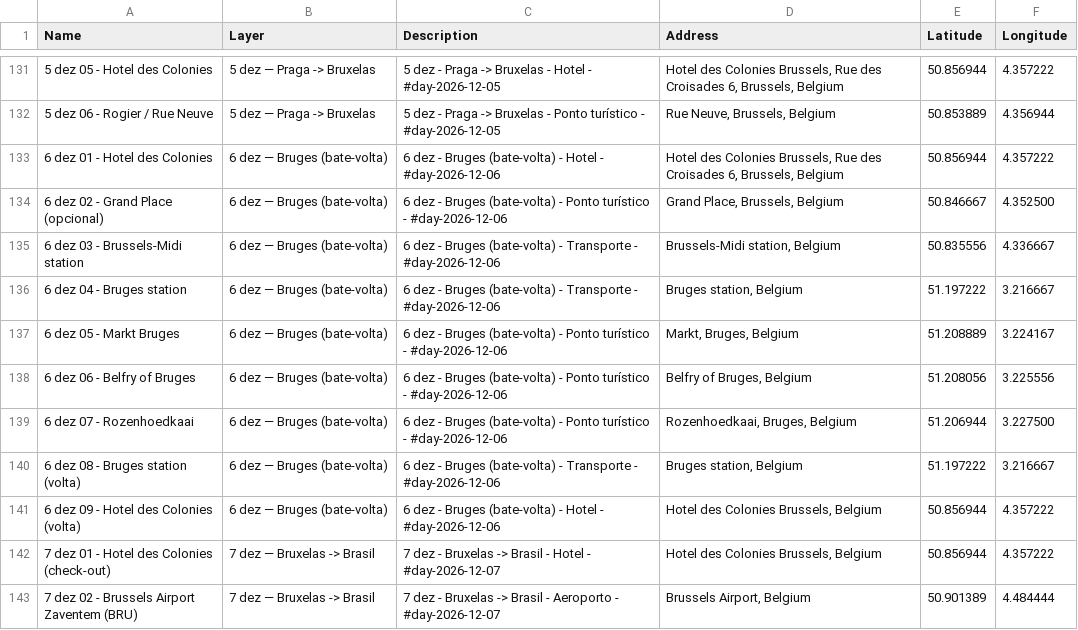
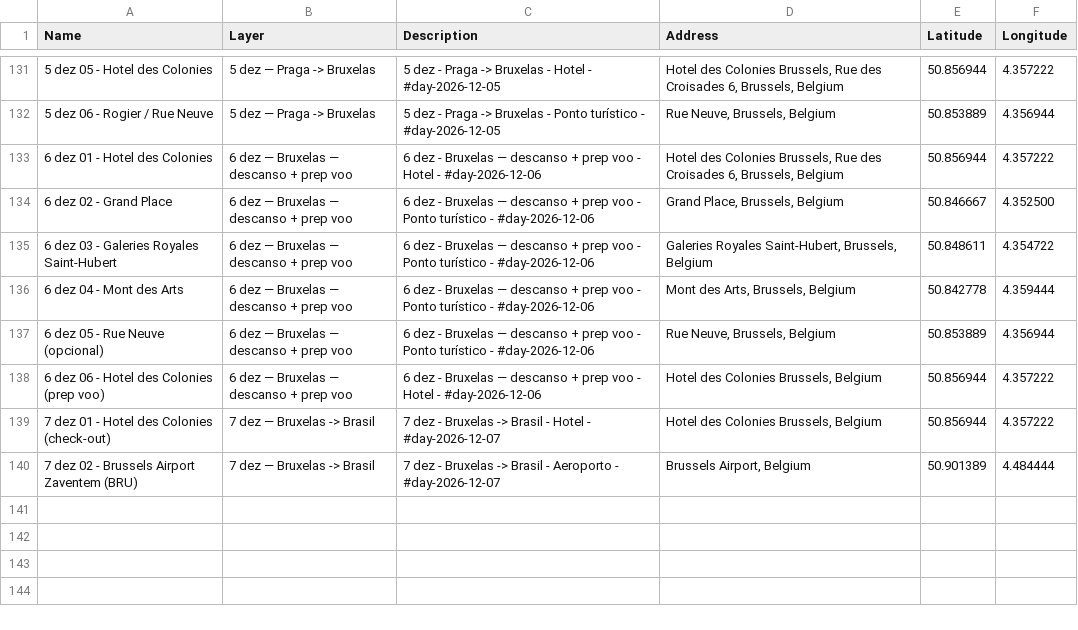
Before and after one commit to bielAmaral/trip-europe, a CSV file: data/mapas-my-maps.csv, drawn as a sheet; only a part is shown, gaps mark what is left out.

```diff
--- a/data/mapas-my-maps.csv
+++ b/data/mapas-my-maps.csv
@@ -132,11 +132,8 @@
 5 dez 06 - Rogier / Rue Neuve,5 dez — Praga -> Bruxelas,5 dez - Praga -> Bruxelas - Ponto turístico - #day-2026-12-05,"Rue Neuve, Brussels, Belgium",50.853889,4.356944
-6 dez 01 - Hotel des Colonies,6 dez — Bruges (bate-volta),6 dez - Bruges (bate-volta) - Hotel - #day-2026-12-06,"Hotel des Colonies Brussels, Rue des Croisades 6, Brussels, Belgium",50.856944,4.357222
-6 dez 02 - Grand Place (opcional),6 dez — Bruges (bate-volta),6 dez - Bruges (bate-volta) - Ponto turístico - #day-2026-12-06,"Grand Place, Brussels, Belgium",50.846667,4.352500
-6 dez 03 - Brussels-Midi station,6 dez — Bruges (bate-volta),6 dez - Bruges (bate-volta) - Transporte - #day-2026-12-06,"Brussels-Midi station, Belgium",50.835556,4.336667
-6 dez 04 - Bruges station,6 dez — Bruges (bate-volta),6 dez - Bruges (bate-volta) - Transporte - #day-2026-12-06,"Bruges station, Belgium",51.197222,3.216667
-6 dez 05 - Markt Bruges,6 dez — Bruges (bate-volta),6 dez - Bruges (bate-volta) - Ponto turístico - #day-2026-12-06,"Markt, Bruges, Belgium",51.208889,3.224167
-6 dez 06 - Belfry of Bruges,6 dez — Bruges (bate-volta),6 dez - Bruges (bate-volta) - Ponto turístico - #day-2026-12-06,"Belfry of Bruges, Belgium",51.208056,3.225556
-6 dez 07 - Rozenhoedkaai,6 dez — Bruges (bate-volta),6 dez - Bruges (bate-volta) - Ponto turístico - #day-2026-12-06,"Rozenhoedkaai, Bruges, Belgium",51.206944,3.227500
-6 dez 08 - Bruges station (volta),6 dez — Bruges (bate-volta),6 dez - Bruges (bate-volta) - Transporte - #day-2026-12-06,"Bruges station, Belgium",51.197222,3.216667
-6 dez 09 - Hotel des Colonies (volta),6 dez — Bruges (bate-volta),6 dez - Bruges (bate-volta) - Hotel - #day-2026-12-06,"Hotel des Colonies Brussels, Belgium",50.856944,4.357222
+6 dez 01 - Hotel des Colonies,6 dez — Bruxelas — descanso + prep voo,6 dez - Bruxelas — descanso + prep voo - Hotel - #day-2026-12-06,"Hotel des Colonies Brussels, Rue des Croisades 6, Brussels, Belgium",50.856944,4.357222
+6 dez 02 - Grand Place,6 dez — Bruxelas — descanso + prep voo,6 dez - Bruxelas — descanso + prep voo - Ponto turístico - #day-2026-12-06,"Grand Place, Brussels, Belgium",50.846667,4.352500
+6 dez 03 - Galeries Royales Saint-Hubert,6 dez — Bruxelas — descanso + prep voo,6 dez - Bruxelas — descanso + prep voo - Ponto turístico - #day-2026-12-06,"Galeries Royales Saint-Hubert, Brussels, Belgium",50.848611,4.354722
+6 dez 04 - Mont des Arts,6 dez — Bruxelas — descanso + prep voo,6 dez - Bruxelas — descanso + prep voo - Ponto turístico - #day-2026-12-06,"Mont des Arts, Brussels, Belgium",50.842778,4.359444
+6 dez 05 - Rue Neuve (opcional),6 dez — Bruxelas — descanso + prep voo,6 dez - Bruxelas — descanso + prep voo - Ponto turístico - #day-2026-12-06,"Rue Neuve, Brussels, Belgium",50.853889,4.356944
+6 dez 06 - Hotel des Colonies (prep voo),6 dez — Bruxelas — descanso + prep voo,6 dez - Bruxelas — descanso + prep voo - Hotel - #day-2026-12-06,"Hotel des Colonies Brussels, Belgium",50.856944,4.357222
 7 dez 01 - Hotel des Colonies (check-out),7 dez — Bruxelas -> Brasil,7 dez - Bruxelas -> Brasil - Hotel - #day-2026-12-07,"Hotel des Colonies Brussels, Belgium",50.856944,4.357222
```
Also changed, not shown: data/mapas-paradas.csv, 11 other files.
